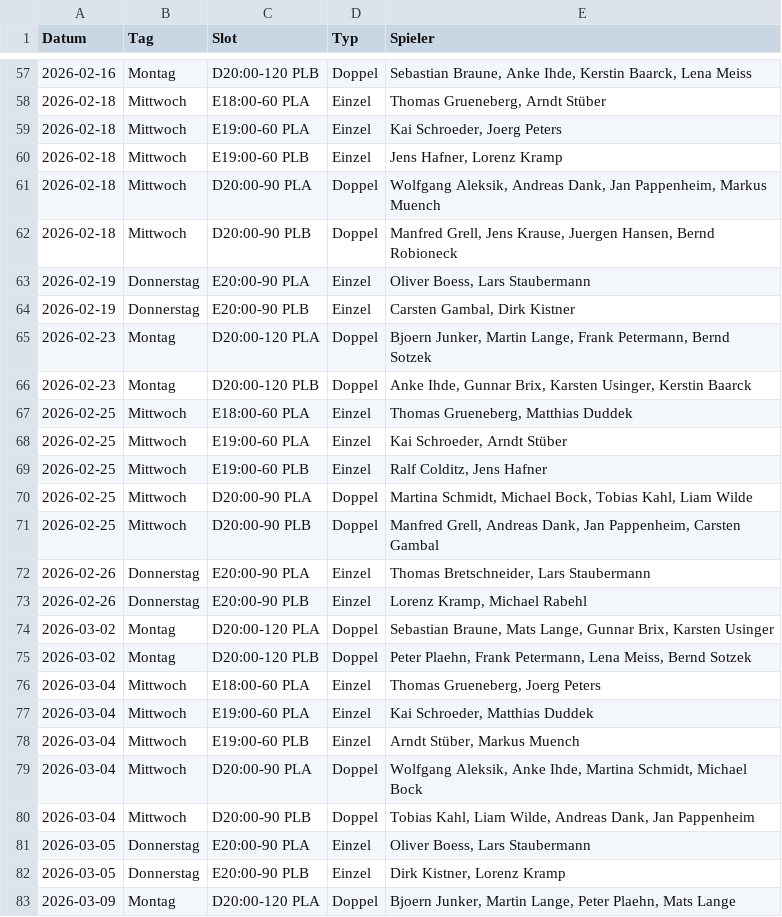
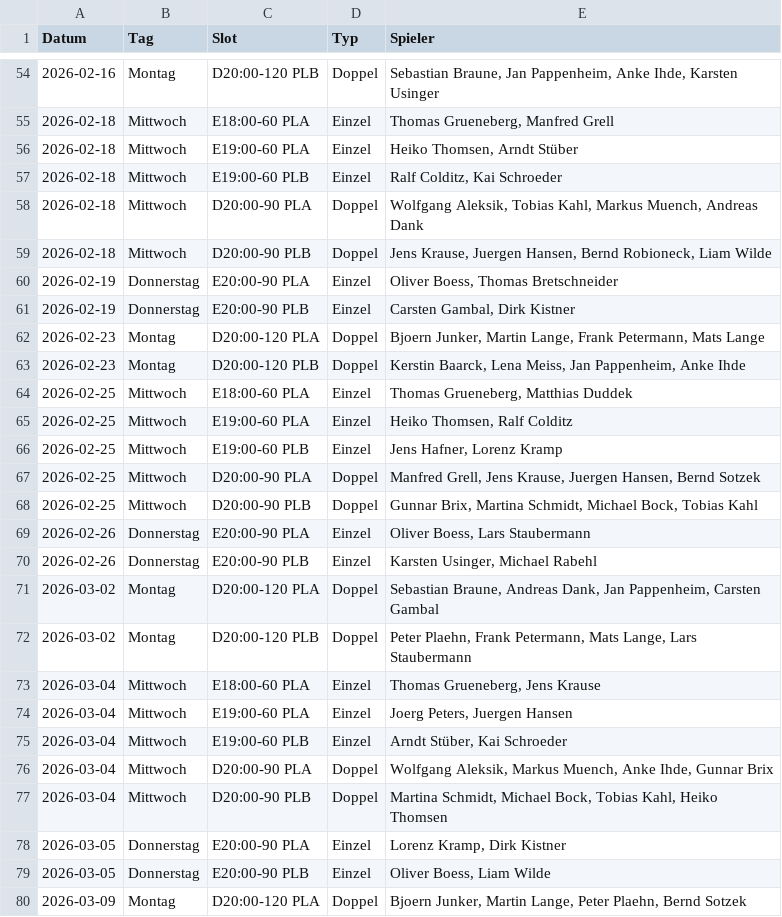
Before and after one commit to liamw8lde/Winter-2024_2025-Training-PLan, a CSV file: Winterplan_2026.csv, drawn as a sheet; only a part is shown, gaps mark what is left out; the diff covers the shown part only.

```diff
--- a/Winterplan_2026.csv
+++ b/Winterplan_2026.csv
@@ -57,27 +54,27 @@ Datum,Tag,Slot,Typ,Spieler
-2026-02-16,Montag,D20:00-120 PLB,Doppel,"Sebastian Braune, Anke Ihde, Kerstin Baarck, Lena Meiss"
-2026-02-18,Mittwoch,E18:00-60 PLA,Einzel,"Thomas Grueneberg, Arndt Stüber"
-2026-02-18,Mittwoch,E19:00-60 PLA,Einzel,"Kai Schroeder, Joerg Peters"
-2026-02-18,Mittwoch,E19:00-60 PLB,Einzel,"Jens Hafner, Lorenz Kramp"
-2026-02-18,Mittwoch,D20:00-90 PLA,Doppel,"Wolfgang Aleksik, Andreas Dank, Jan Pappenheim, Markus Muench"
-2026-02-18,Mittwoch,D20:00-90 PLB,Doppel,"Manfred Grell, Jens Krause, Juergen Hansen, Bernd Robioneck"
-2026-02-19,Donnerstag,E20:00-90 PLA,Einzel,"Oliver Boess, Lars Staubermann"
+2026-02-16,Montag,D20:00-120 PLB,Doppel,"Sebastian Braune, Jan Pappenheim, Anke Ihde, Karsten Usinger"
+2026-02-18,Mittwoch,E18:00-60 PLA,Einzel,"Thomas Grueneberg, Manfred Grell"
+2026-02-18,Mittwoch,E19:00-60 PLA,Einzel,"Heiko Thomsen, Arndt Stüber"
+2026-02-18,Mittwoch,E19:00-60 PLB,Einzel,"Ralf Colditz, Kai Schroeder"
+2026-02-18,Mittwoch,D20:00-90 PLA,Doppel,"Wolfgang Aleksik, Tobias Kahl, Markus Muench, Andreas Dank"
+2026-02-18,Mittwoch,D20:00-90 PLB,Doppel,"Jens Krause, Juergen Hansen, Bernd Robioneck, Liam Wilde"
+2026-02-19,Donnerstag,E20:00-90 PLA,Einzel,"Oliver Boess, Thomas Bretschneider"
 2026-02-19,Donnerstag,E20:00-90 PLB,Einzel,"Carsten Gambal, Dirk Kistner"
-2026-02-23,Montag,D20:00-120 PLA,Doppel,"Bjoern Junker, Martin Lange, Frank Petermann, Bernd Sotzek"
-2026-02-23,Montag,D20:00-120 PLB,Doppel,"Anke Ihde, Gunnar Brix, Karsten Usinger, Kerstin Baarck"
+2026-02-23,Montag,D20:00-120 PLA,Doppel,"Bjoern Junker, Martin Lange, Frank Petermann, Mats Lange"
+2026-02-23,Montag,D20:00-120 PLB,Doppel,"Kerstin Baarck, Lena Meiss, Jan Pappenheim, Anke Ihde"
 2026-02-25,Mittwoch,E18:00-60 PLA,Einzel,"Thomas Grueneberg, Matthias Duddek"
-2026-02-25,Mittwoch,E19:00-60 PLA,Einzel,"Kai Schroeder, Arndt Stüber"
-2026-02-25,Mittwoch,E19:00-60 PLB,Einzel,"Ralf Colditz, Jens Hafner"
-2026-02-25,Mittwoch,D20:00-90 PLA,Doppel,"Martina Schmidt, Michael Bock, Tobias Kahl, Liam Wilde"
-2026-02-25,Mittwoch,D20:00-90 PLB,Doppel,"Manfred Grell, Andreas Dank, Jan Pappenheim, Carsten Gambal"
-2026-02-26,Donnerstag,E20:00-90 PLA,Einzel,"Thomas Bretschneider, Lars Staubermann"
-2026-02-26,Donnerstag,E20:00-90 PLB,Einzel,"Lorenz Kramp, Michael Rabehl"
-2026-03-02,Montag,D20:00-120 PLA,Doppel,"Sebastian Braune, Mats Lange, Gunnar Brix, Karsten Usinger"
-2026-03-02,Montag,D20:00-120 PLB,Doppel,"Peter Plaehn, Frank Petermann, Lena Meiss, Bernd Sotzek"
-2026-03-04,Mittwoch,E18:00-60 PLA,Einzel,"Thomas Grueneberg, Joerg Peters"
-2026-03-04,Mittwoch,E19:00-60 PLA,Einzel,"Kai Schroeder, Matthias Duddek"
-2026-03-04,Mittwoch,E19:00-60 PLB,Einzel,"Arndt Stüber, Markus Muench"
-2026-03-04,Mittwoch,D20:00-90 PLA,Doppel,"Wolfgang Aleksik, Anke Ihde, Martina Schmidt, Michael Bock"
-2026-03-04,Mittwoch,D20:00-90 PLB,Doppel,"Tobias Kahl, Liam Wilde, Andreas Dank, Jan Pappenheim"
-2026-03-05,Donnerstag,E20:00-90 PLA,Einzel,"Oliver Boess, Lars Staubermann"
-2026-03-05,Donnerstag,E20:00-90 PLB,Einzel,"Dirk Kistner, Lorenz Kramp"
-2026-03-09,Montag,D20:00-120 PLA,Doppel,"Bjoern Junker, Martin Lange, Peter Plaehn, Mats Lange"
+2026-02-25,Mittwoch,E19:00-60 PLA,Einzel,"Heiko Thomsen, Ralf Colditz"
+2026-02-25,Mittwoch,E19:00-60 PLB,Einzel,"Jens Hafner, Lorenz Kramp"
+2026-02-25,Mittwoch,D20:00-90 PLA,Doppel,"Manfred Grell, Jens Krause, Juergen Hansen, Bernd Sotzek"
+2026-02-25,Mittwoch,D20:00-90 PLB,Doppel,"Gunnar Brix, Martina Schmidt, Michael Bock, Tobias Kahl"
+2026-02-26,Donnerstag,E20:00-90 PLA,Einzel,"Oliver Boess, Lars Staubermann"
+2026-02-26,Donnerstag,E20:00-90 PLB,Einzel,"Karsten Usinger, Michael Rabehl"
+2026-03-02,Montag,D20:00-120 PLA,Doppel,"Sebastian Braune, Andreas Dank, Jan Pappenheim, Carsten Gambal"
+2026-03-02,Montag,D20:00-120 PLB,Doppel,"Peter Plaehn, Frank Petermann, Mats Lange, Lars Staubermann"
+2026-03-04,Mittwoch,E18:00-60 PLA,Einzel,"Thomas Grueneberg, Jens Krause"
+2026-03-04,Mittwoch,E19:00-60 PLA,Einzel,"Joerg Peters, Juergen Hansen"
+2026-03-04,Mittwoch,E19:00-60 PLB,Einzel,"Arndt Stüber, Kai Schroeder"
+2026-03-04,Mittwoch,D20:00-90 PLA,Doppel,"Wolfgang Aleksik, Markus Muench, Anke Ihde, Gunnar Brix"
+2026-03-04,Mittwoch,D20:00-90 PLB,Doppel,"Martina Schmidt, Michael Bock, Tobias Kahl, Heiko Thomsen"
+2026-03-05,Donnerstag,E20:00-90 PLA,Einzel,"Lorenz Kramp, Dirk Kistner"
+2026-03-05,Donnerstag,E20:00-90 PLB,Einzel,"Oliver Boess, Liam Wilde"
+2026-03-09,Montag,D20:00-120 PLA,Doppel,"Bjoern Junker, Martin Lange, Peter Plaehn, Bernd Sotzek"
```
Also changed, not shown: 5 added rows, 5 removed rows and 96 edited cells elsewhere in this file.
